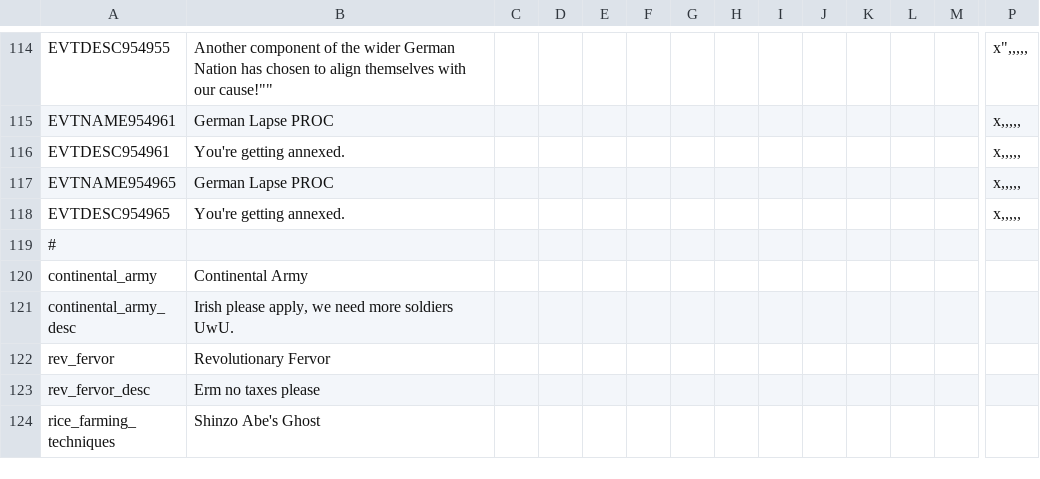
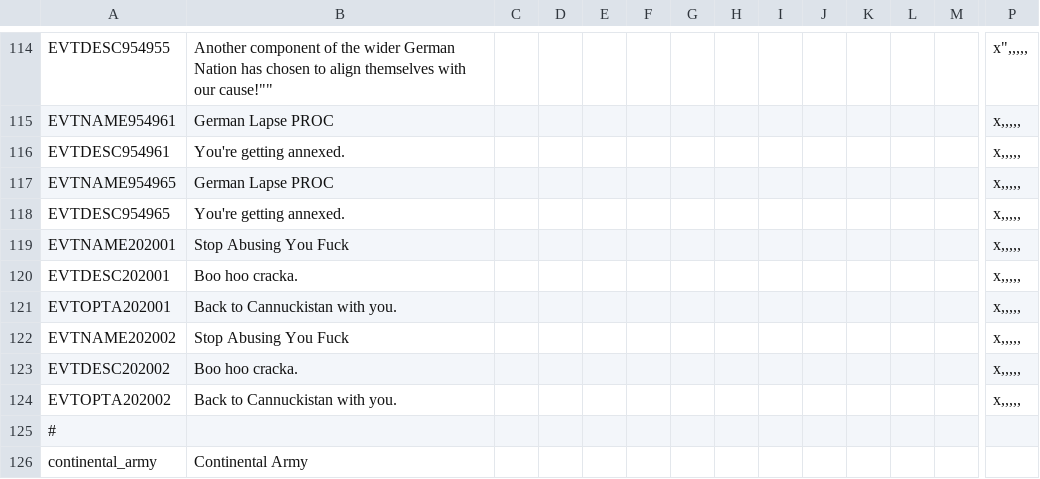
Before and after one commit to Proffan25/IGoR-PRF, a CSV file: localisation/PRF.csv, drawn as a sheet; only a part is shown, gaps mark what is left out; the shorter side is filled out with more unchanged rows; rows hold the shown columns only; the diff names each change by its address in the sheet, - before the commit and + after, or states it on an @@ line.

```diff
--- a/localisation/PRF.csv
+++ b/localisation/PRF.csv
+row 119: EVTNAME202001 | Stop Abusing You Fuck |  |  |  |  |  |  |  |  |  |  |  | x,,,,,
+row 120: EVTDESC202001 | Boo hoo cracka. |  |  |  |  |  |  |  |  |  |  |  | x,,,,,
+row 121: EVTOPTA202001 | Back to Cannuckistan with you. |  |  |  |  |  |  |  |  |  |  |  | x,,,,,
+row 122: EVTNAME202002 | Stop Abusing You Fuck |  |  |  |  |  |  |  |  |  |  |  | x,,,,,
+row 123: EVTDESC202002 | Boo hoo cracka. |  |  |  |  |  |  |  |  |  |  |  | x,,,,,
+row 124: EVTOPTA202002 | Back to Cannuckistan with you. |  |  |  |  |  |  |  |  |  |  |  | x,,,,,
```
Also changed, not shown: 1 other file.
